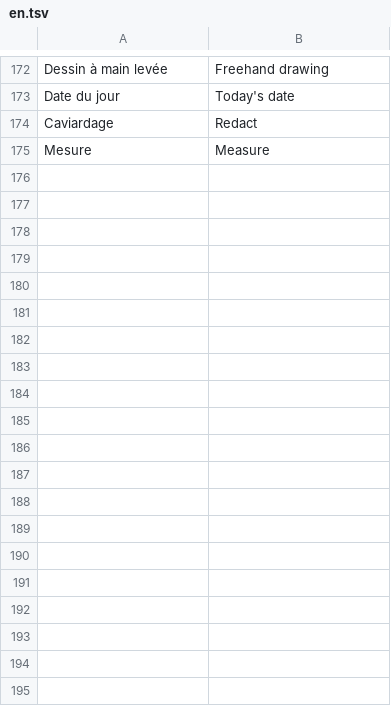
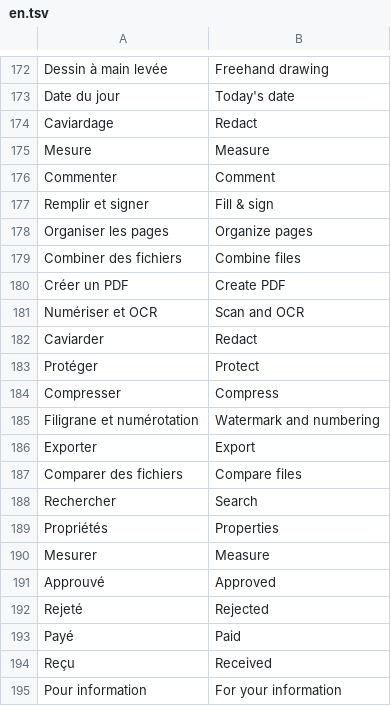
Before and after one commit to Rub19/ethone-studio, a TSV file: apps/folio/i18n/en.tsv, drawn as a sheet; only a part is shown, gaps mark what is left out; the diff covers the shown part only.

```diff
--- a/apps/folio/i18n/en.tsv
+++ b/apps/folio/i18n/en.tsv
@@ -175 +175,21 @@ Caviardage	Redact
 Mesure	Measure
+Commenter	Comment
+Remplir et signer	Fill & sign
+Organiser les pages	Organize pages
+Combiner des fichiers	Combine files
+Créer un PDF	Create PDF
+Numériser et OCR	Scan and OCR
+Caviarder	Redact
+Protéger	Protect
+Compresser	Compress
+Filigrane et numérotation	Watermark and numbering
+Exporter	Export
+Comparer des fichiers	Compare files
+Rechercher	Search
+Propriétés	Properties
+Mesurer	Measure
+Approuvé	Approved
+Rejeté	Rejected
+Payé	Paid
+Reçu	Received
+Pour information	For your information
```
Also changed, not shown: 40 added rows elsewhere in this file, apps/cut/i18n/en.tsv, apps/lumen/i18n/en.tsv, 45 other files.
